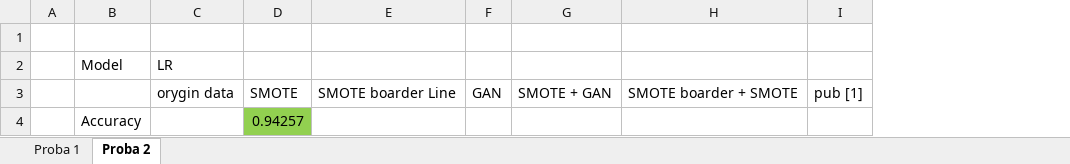
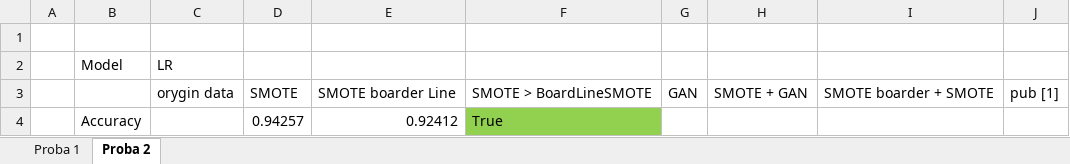
Before and after one commit to BeNNeTTcik/xgboost, an Excel workbook: sum.xlsx, sheet Proba 2, drawn as a sheet; only a part is shown; values as stored, in another font and other column widths than the file's, no borders; the diff covers the shown part only; the diff names each change by its address in the sheet, - before the commit and + after, or states it on an @@ line.

Commit message:
Gotowe

```diff
--- a/sum.xlsx (sheet Proba 2)
+++ b/sum.xlsx (sheet Proba 2)
+column F, rows 3-4: SMOTE > BoardLineSMOTE | True
-D4 fill: #92D050
+D4 fill: none
-E4: (empty)
+E4: 0.92412
```
Also changed, not shown: 19 edited cells and cell formats elsewhere in this sheet.
